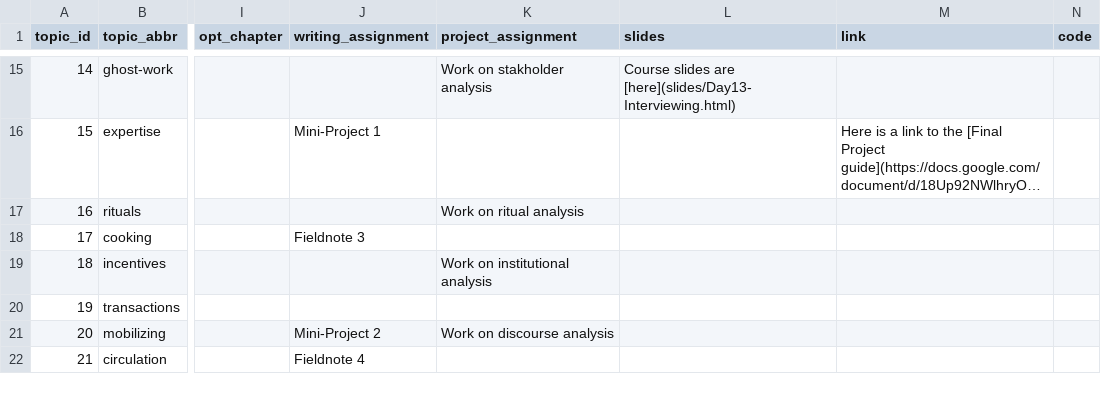
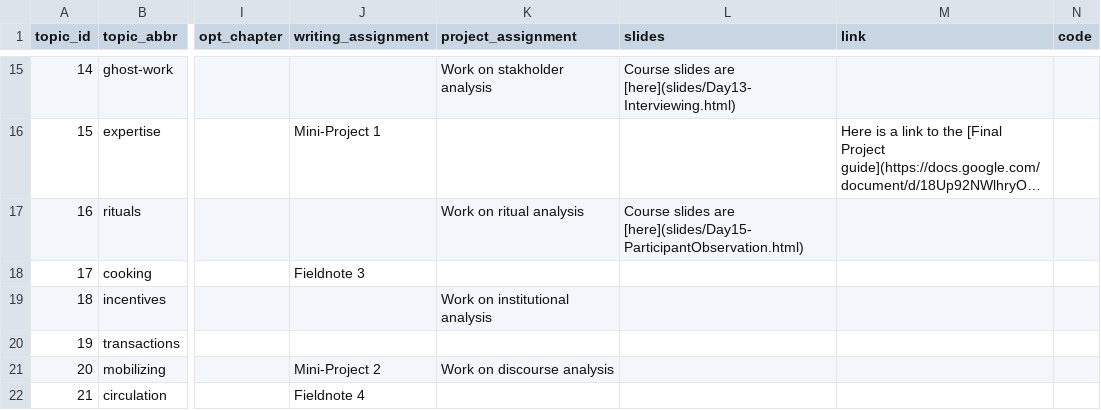
Before and after one commit to SDS-237-Data-Ethnography/public-website-spring-23, a CSV file: data/topics.csv, drawn as a sheet; only a part is shown, gaps mark what is left out; long unchanged cells end in …; the diff names each change by its address in the sheet, - before the commit and + after, or states it on an @@ line.

```diff
--- a/data/topics.csv
+++ b/data/topics.csv
-L17 (slides): (empty)
+L17 (slides): Course slides are [here](slides/Day15-ParticipantObservation.html)
```
Also changed, not shown: 4 other files.
